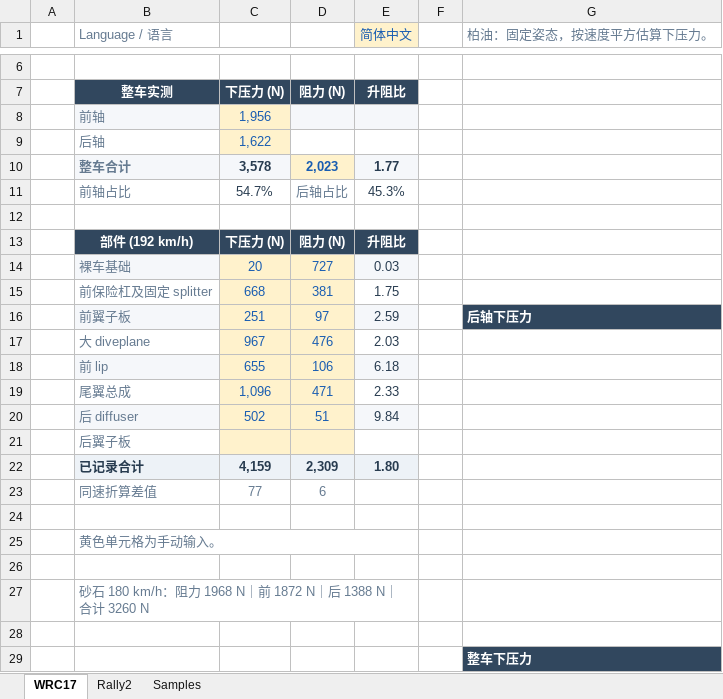
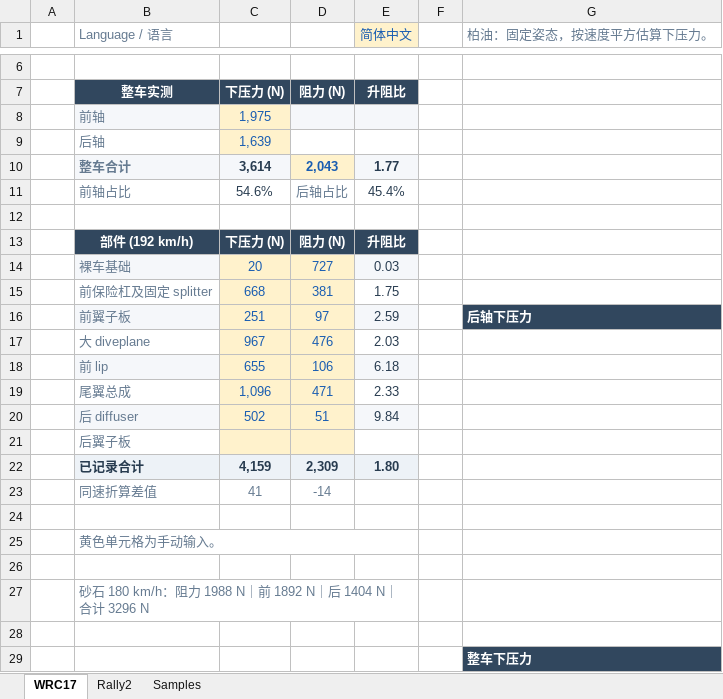
Before and after one commit to ProgUn1corn/qlourie_astral_r, an Excel workbook: docs/aerodynamics.xlsx, sheet WRC17, drawn as a sheet; only a part is shown, gaps mark what is left out; values as stored, in another font and other column widths than the file's, no borders; charts and pictures not drawn; the diff names each change by its address in the sheet, - before the commit and + after, or states it on an @@ line.

```diff
--- a/docs/aerodynamics.xlsx (sheet WRC17)
+++ b/docs/aerodynamics.xlsx (sheet WRC17)
-C8: 1,956
+C8: 1,975
-C9: 1,622
+C9: 1,639
-C10: 3,578
+C10: 3,614
-D10: 2,023
+D10: 2,043
-C11: 54.7%
+C11: 54.6%
-E11 (简体中文): 45.3%
+E11 (简体中文): 45.4%
-C23: 77
+C23: 41
-D23: 6
+D23: -14
-B27 (Language / 语言): …：阻力 1968 N｜前 1872 N｜后 1388 N｜合计 3260 N
+B27 (Language / 语言): …：阻力 1988 N｜前 1892 N｜后 1404 N｜合计 3296 N
```
Also changed, not shown: sheet Samples, sheet Rally2.
